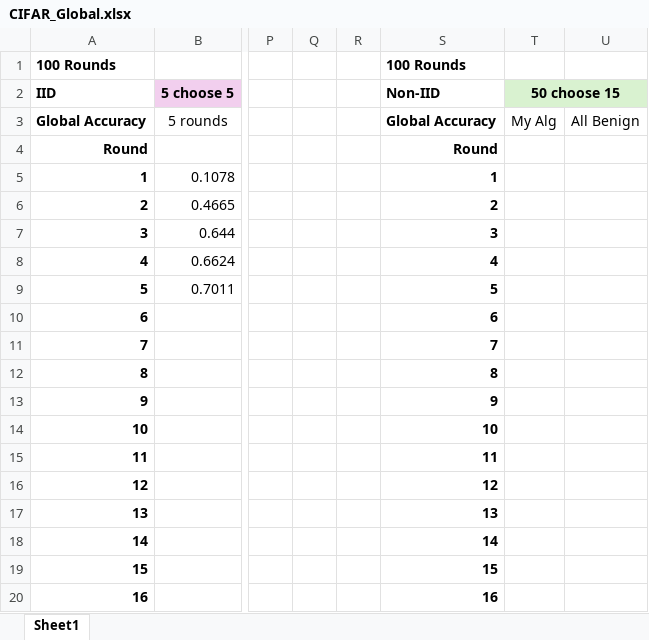
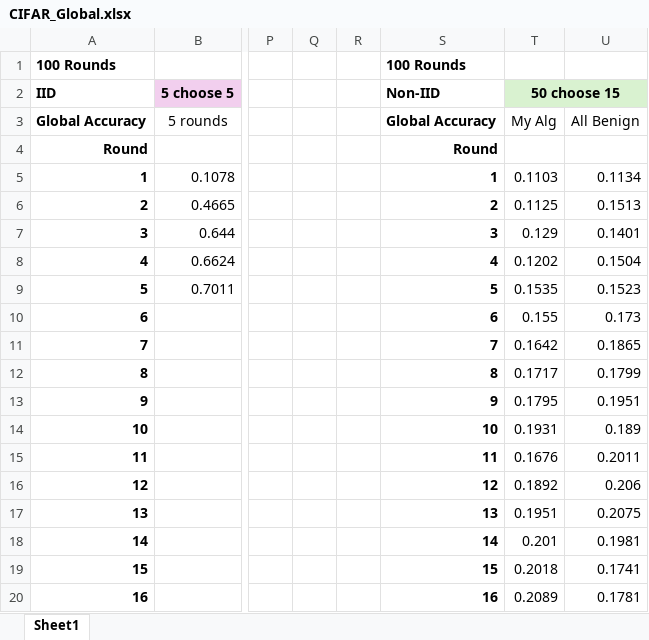
Before and after one commit to Ashley0909/Recover_FedAssets, an Excel workbook: CIFAR_Global.xlsx, sheet Sheet1, drawn as a sheet; only a part is shown, gaps mark what is left out; values as stored, in another font and other column widths than the file's, no borders; charts and pictures not drawn; the diff covers the shown part only; the diff names each change by its address in the sheet, - before the commit and + after, or states it on an @@ line.

```diff
--- a/CIFAR_Global.xlsx (sheet Sheet1)
+++ b/CIFAR_Global.xlsx (sheet Sheet1)
-U2 fill: #D9F2D0
+U2 fill: none
-T5 (50 choose 15): (empty)
+T5 (50 choose 15): 0.1103
-U5: (empty)
+U5: 0.1134
-T6 (50 choose 15): (empty)
+T6 (50 choose 15): 0.1125
-U6: (empty)
+U6: 0.1513
-T7 (50 choose 15): (empty)
+T7 (50 choose 15): 0.129
-U7: (empty)
+U7: 0.1401
-T8 (50 choose 15): (empty)
+T8 (50 choose 15): 0.1202
-U8: (empty)
+U8: 0.1504
-T9 (50 choose 15): (empty)
+T9 (50 choose 15): 0.1535
-U9: (empty)
+U9: 0.1523
-T10 (50 choose 15): (empty)
+T10 (50 choose 15): 0.155
-U10: (empty)
+U10: 0.173
-T11 (50 choose 15): (empty)
+T11 (50 choose 15): 0.1642
-U11: (empty)
+U11: 0.1865
-T12 (50 choose 15): (empty)
+T12 (50 choose 15): 0.1717
-U12: (empty)
+U12: 0.1799
-T13 (50 choose 15): (empty)
+T13 (50 choose 15): 0.1795
-U13: (empty)
+U13: 0.1951
-T14 (50 choose 15): (empty)
+T14 (50 choose 15): 0.1931
-U14: (empty)
+U14: 0.189
-T15 (50 choose 15): (empty)
+T15 (50 choose 15): 0.1676
-U15: (empty)
+U15: 0.2011
-T16 (50 choose 15): (empty)
+T16 (50 choose 15): 0.1892
-U16: (empty)
+U16: 0.206
-T17 (50 choose 15): (empty)
+T17 (50 choose 15): 0.1951
-U17: (empty)
+U17: 0.2075
-T18 (50 choose 15): (empty)
+T18 (50 choose 15): 0.201
-U18: (empty)
+U18: 0.1981
-T19 (50 choose 15): (empty)
+T19 (50 choose 15): 0.2018
-U19: (empty)
+U19: 0.1741
-T20 (50 choose 15): (empty)
+T20 (50 choose 15): 0.2089
-U20: (empty)
+U20: 0.1781
```
Also changed, not shown: 768 edited cells elsewhere in this sheet, charts or pictures, 1 other file.
